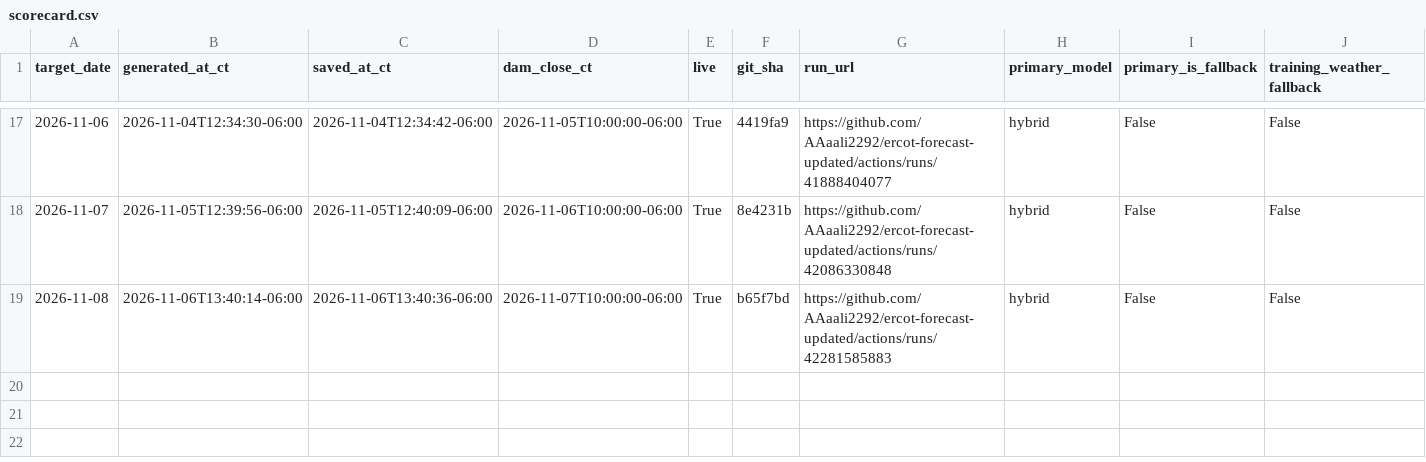
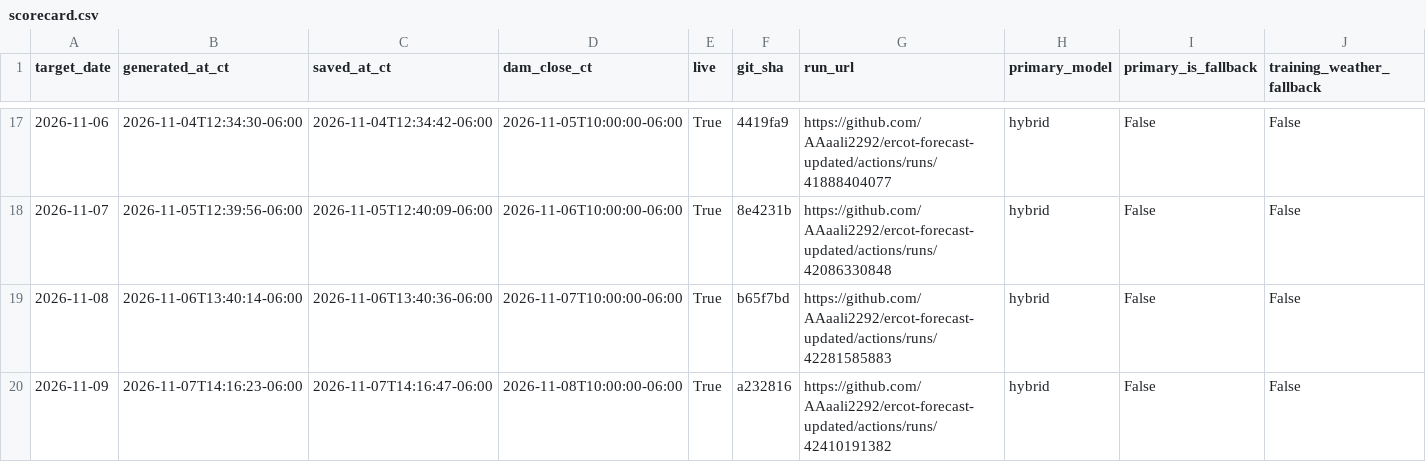
Before and after one commit to AAaali2292/ercot-forecast-updated, a CSV file: scorecard.csv, drawn as a sheet; only a part is shown, gaps mark what is left out; rows hold the shown columns only; the diff names each change by its address in the sheet, - before the commit and + after, or states it on an @@ line.

```diff
--- a/scorecard.csv
+++ b/scorecard.csv
+row 20: 2026-11-09 | 2026-11-07T14:16:23-06:00 | 2026-11-07T14:16:47-06:00 | 2026-11-08T10:00:00-06:00 | True | a232816 | https://github.com/AAaali2292/ercot-forecast-updated/actions/runs/42410191382 | hybrid | False | False
```
Also changed, not shown: 5 other files.
